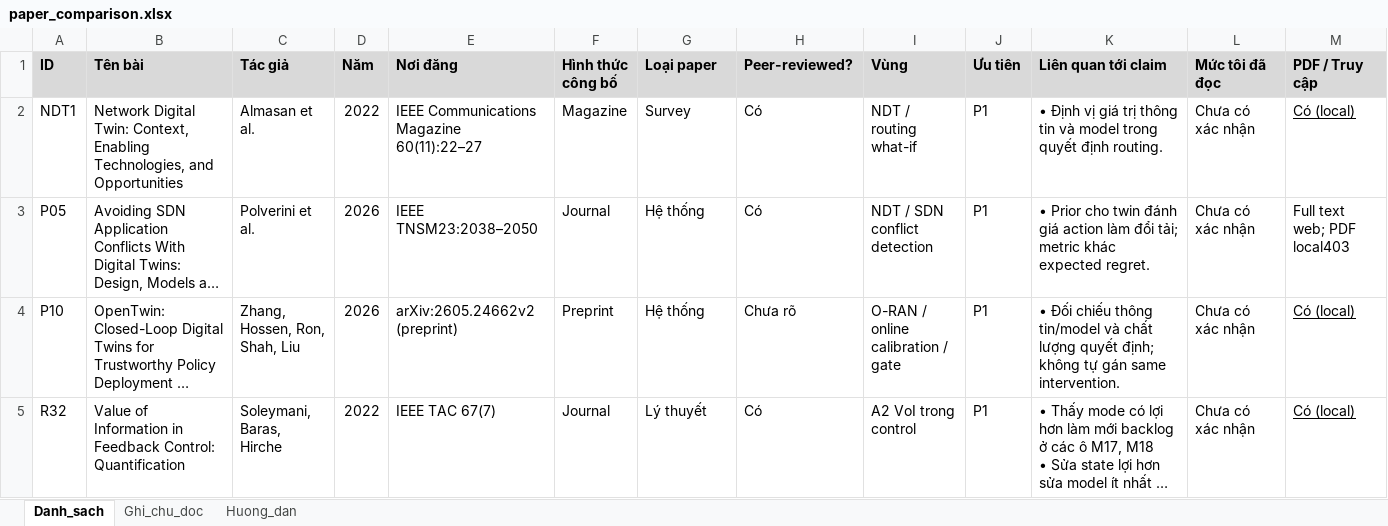
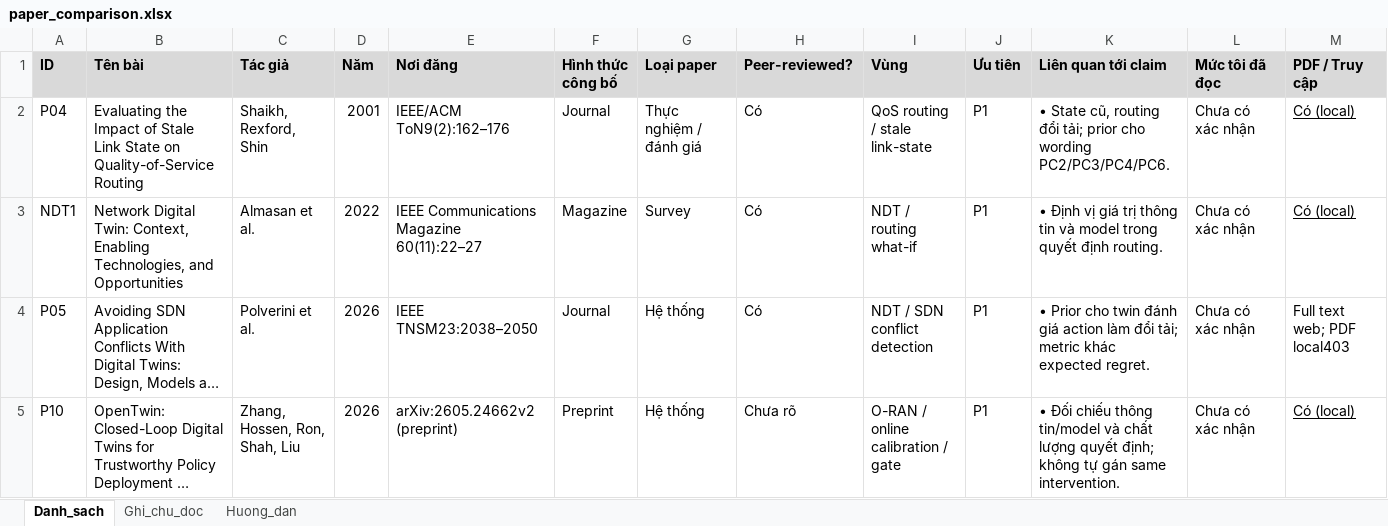
Before and after one commit to vantai13/state-model-regret, an Excel workbook: papers/paper_comparison.xlsx, sheet Danh_sach, drawn as a sheet; only a part is shown; the shorter side is filled out with more unchanged rows; long unchanged cells end in …; values as stored, in another font and other column widths than the file's, no borders; rows hold the shown columns only; the diff names each change by its address in the sheet, - before the commit and + after, or states it on an @@ line.

Commit message:
Complete L2.5 Part1 stale routing reading and verify illustrative examples

```diff
--- a/papers/paper_comparison.xlsx (sheet Danh_sach)
+++ b/papers/paper_comparison.xlsx (sheet Danh_sach)
+row 2: P04 | Evaluating the Impact of Stale Link State on Quality-of-Service Routing | Shaikh, Rexford, Shin | 2001 | IEEE/ACM ToN9(2):162–176 | Journal | Thực nghiệm / đánh giá | Có | QoS routing / stale link-state | P1 | • State cũ, routing đổi tải; prior cho wording PC2/PC3/PC4/PC6. | Chưa có xác nhận | Có (local)
```
Also changed, not shown: sheet Ghi_chu_doc, sheet Huong_dan, 27 other files.
